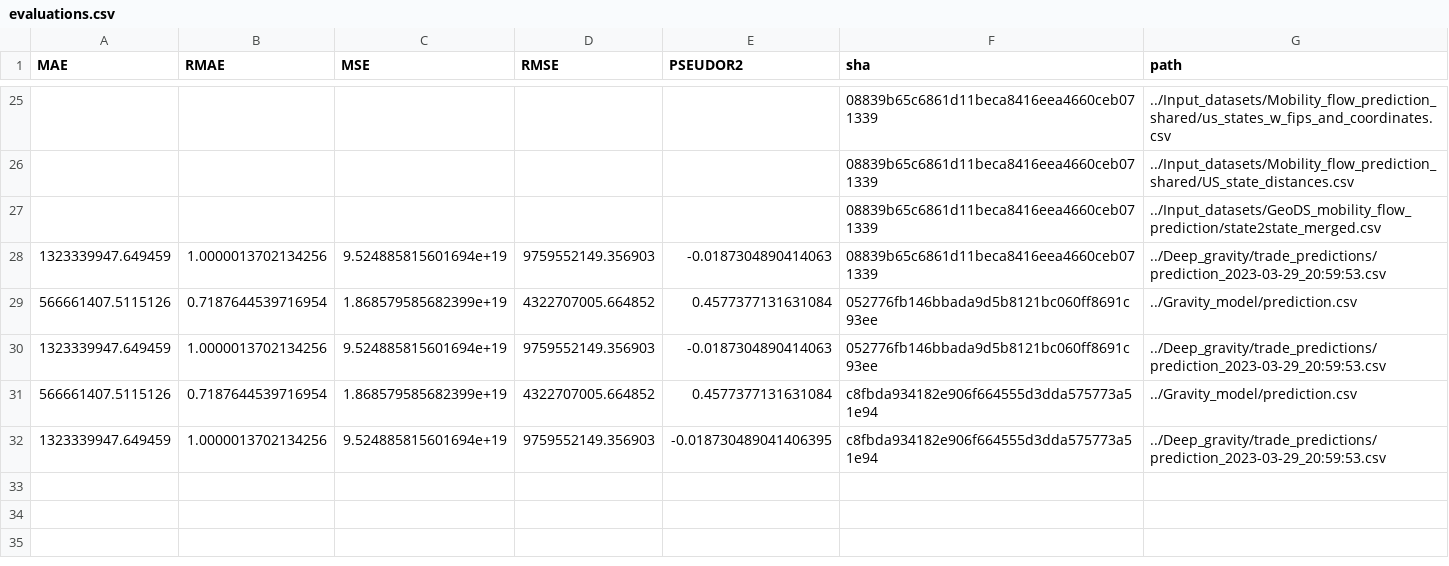
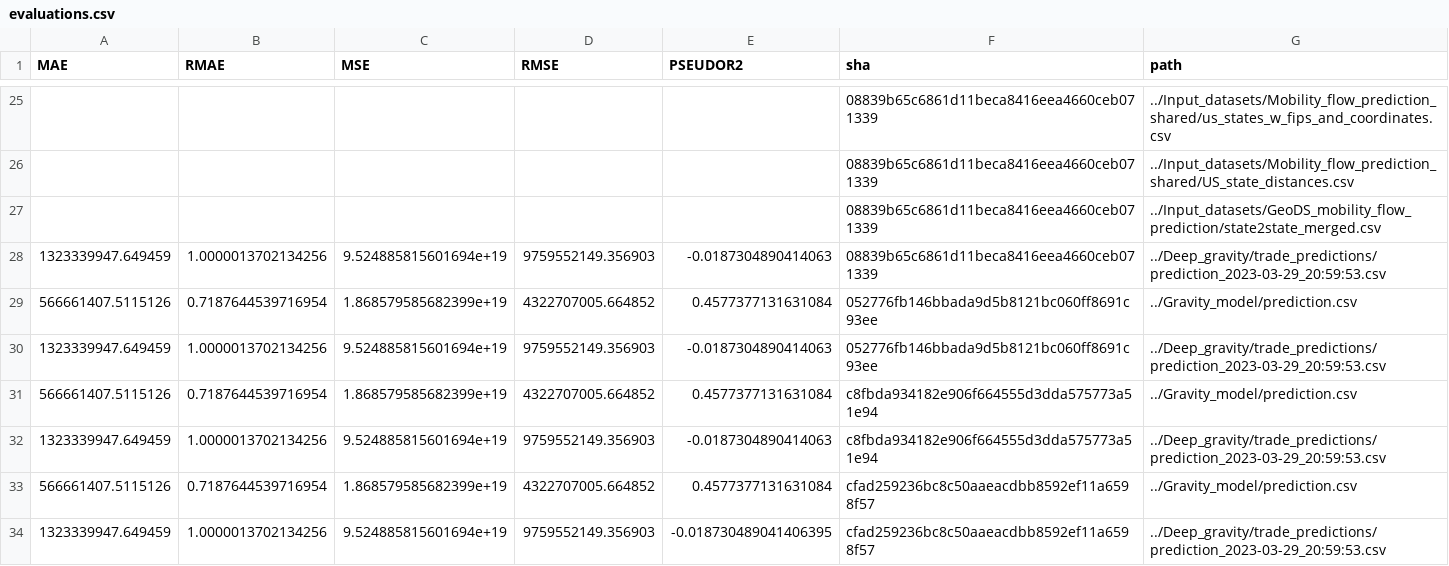
Before and after one commit to ceumicrodata/gravity-vs-ml, a CSV file: evaluations.csv, drawn as a sheet; only a part is shown, gaps mark what is left out.

Commit message:
feat: add automated model evaluations

```diff
--- a/evaluations.csv
+++ b/evaluations.csv
@@ -31,2 +31,4 @@ MAE,RMAE,MSE,RMSE,PSEUDOR2,sha,path
 566661407.5115126,0.7187644539716954,1.868579585682399e+19,4322707005.664852,0.4577377131631084,c8fbda934182e906f664555d3dda575773a51e94,../Gravity_model/prediction.csv
-1323339947.649459,1.0000013702134256,9.524885815601694e+19,9759552149.356903,-0.018730489041406395,c8fbda934182e906f664555d3dda575773a51e94,../Deep_gravity/trade_predictions/prediction_2023-03-29_20:59:53.csv
+1323339947.649459,1.0000013702134256,9.524885815601694e+19,9759552149.356903,-0.0187304890414063,c8fbda934182e906f664555d3dda575773a51e94,../Deep_gravity/trade_predictions/prediction_2023-03-29_20:59:53.csv
+566661407.5115126,0.7187644539716954,1.868579585682399e+19,4322707005.664852,0.4577377131631084,cfad259236bc8c50aaeacdbb8592ef11a6598f57,../Gravity_model/prediction.csv
+1323339947.649459,1.0000013702134256,9.524885815601694e+19,9759552149.356903,-0.018730489041406395,cfad259236bc8c50aaeacdbb8592ef11a6598f57,../Deep_gravity/trade_predictions/prediction_2023-03-29_20:59:53.csv
```
